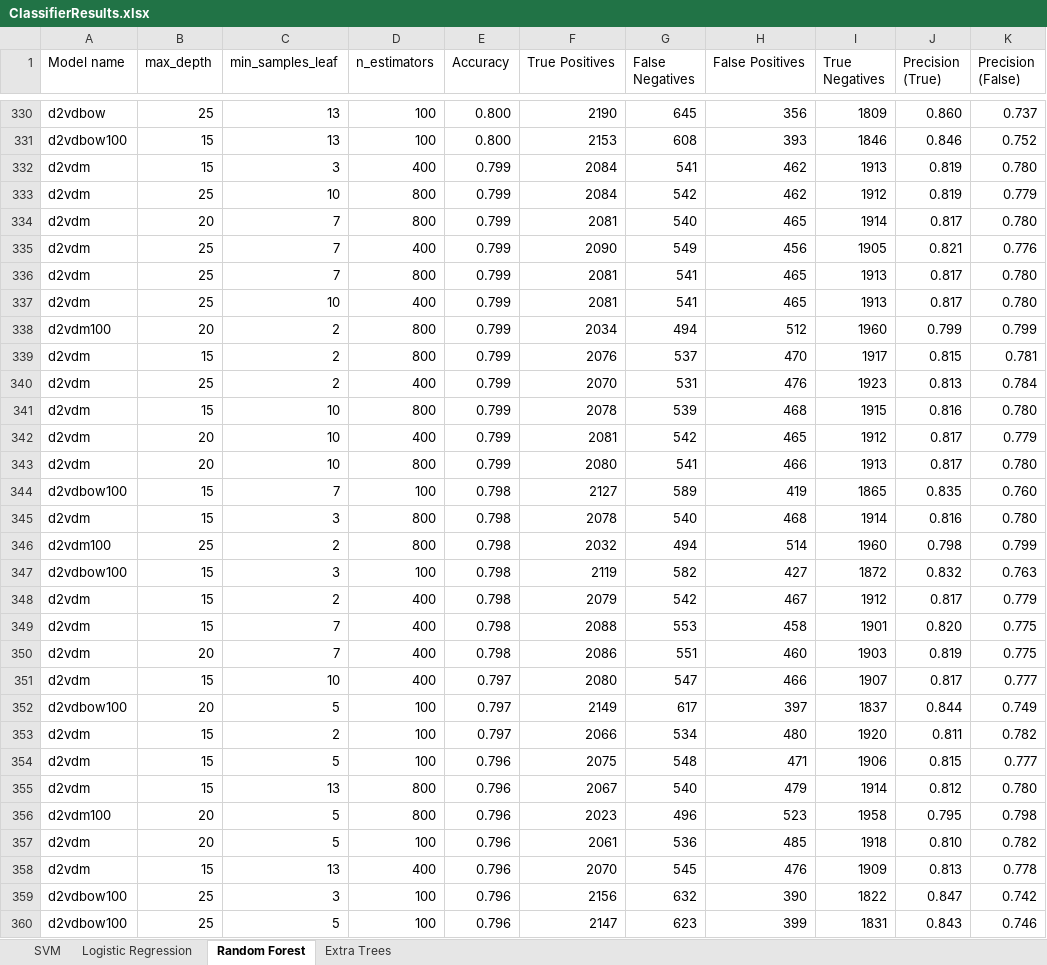
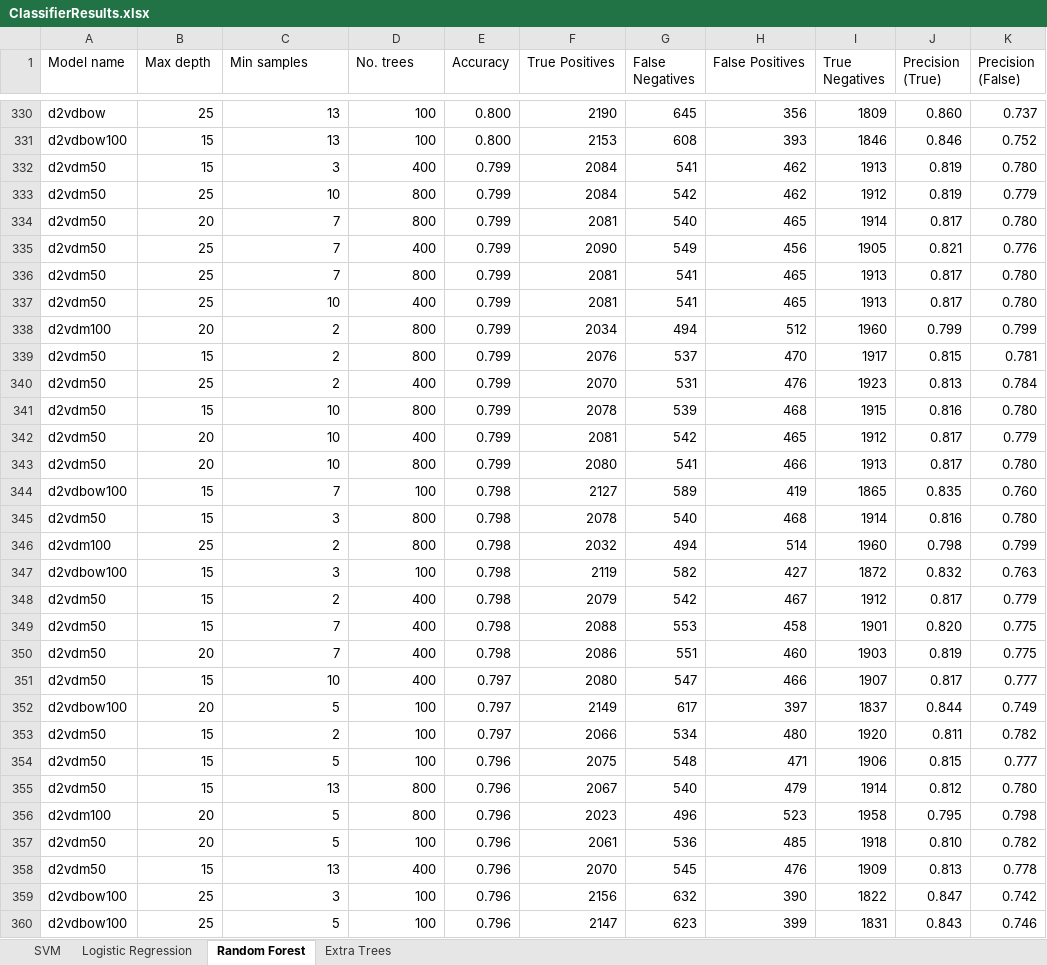
Before and after one commit to ysthakur/nlp-playground, an Excel workbook: imdb_reviews/classifier_results/ClassifierResults.xlsx, sheet Random Forest, drawn as a sheet; only a part is shown, gaps mark what is left out; values as stored, in another font and other column widths than the file's, no borders; the diff covers the shown part only; the diff names each change by its address in the sheet, - before the commit and + after, or states it on an @@ line.

```diff
--- a/imdb_reviews/classifier_results/ClassifierResults.xlsx (sheet Random Forest)
+++ b/imdb_reviews/classifier_results/ClassifierResults.xlsx (sheet Random Forest)
-B1: max_depth
+B1: Max depth
-C1: min_samples_leaf
+C1: Min samples
-D1: n_estimators
+D1: No. trees
-A332:A337 (Model name): d2vdm
+A332:A337 (Model name): d2vdm50
-A339:A343 (Model name): d2vdm
+A339:A343 (Model name): d2vdm50
-A345 (Model name): d2vdm
+A345 (Model name): d2vdm50
-A348:A351 (Model name): d2vdm
+A348:A351 (Model name): d2vdm50
-A353:A355 (Model name): d2vdm
+A353:A355 (Model name): d2vdm50
-A357:A358 (Model name): d2vdm
+A357:A358 (Model name): d2vdm50
```
Also changed, not shown: 33 edited cells elsewhere in this sheet, sheet Extra Trees, sheet SVM, sheet Logistic Regression, formulas that keep their value.
